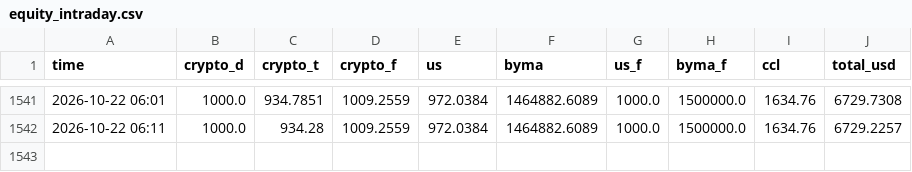
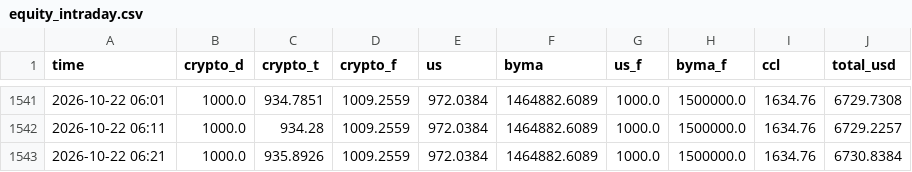
Before and after one commit to ivanbarone0114-wq/Trading-Bot, a CSV file: state/equity_intraday.csv, drawn as a sheet; only a part is shown, gaps mark what is left out; the diff names each change by its address in the sheet, - before the commit and + after, or states it on an @@ line.

```diff
--- a/state/equity_intraday.csv
+++ b/state/equity_intraday.csv
+row 1543: 2026-10-22 06:21 | 1000.0 | 935.8926 | 1009.2559 | 972.0384 | 1464882.6089 | 1000.0 | 1500000.0 | 1634.76 | 6730.8384
```
Also changed, not shown: 2 other files.
